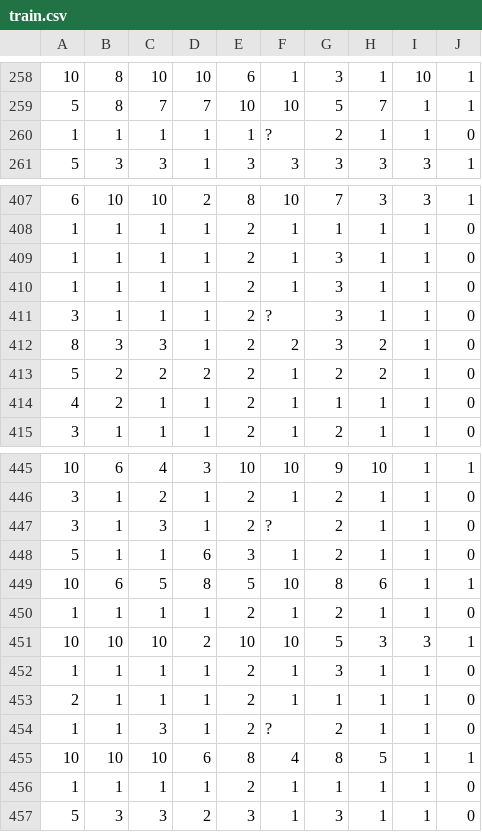
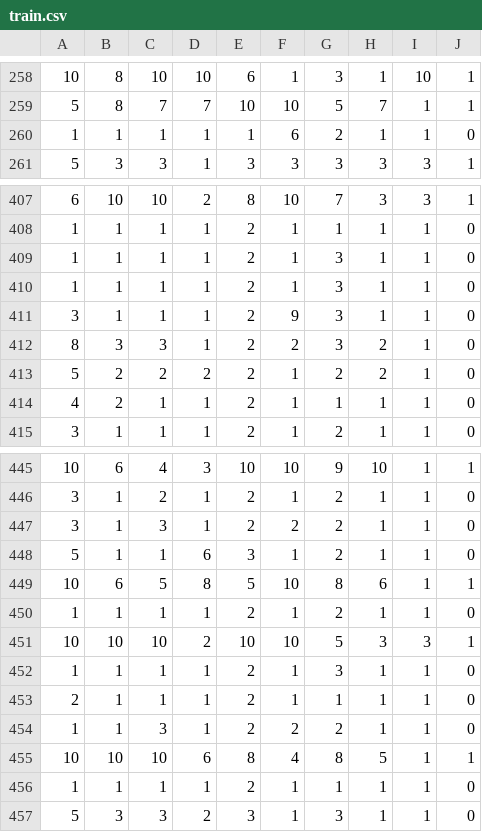
Before and after one commit to jakobzmrzlikar/meta-ML, a CSV file: data/breast_cancer_wisconsin/train.csv, drawn as a sheet; only a part is shown, gaps mark what is left out; the diff covers the shown part only.

```diff
--- a/data/breast_cancer_wisconsin/train.csv
+++ b/data/breast_cancer_wisconsin/train.csv
@@ -259,3 +259,3 @@
 5,8,7,7,10,10,5,7,1,1
-1,1,1,1,1,?,2,1,1,0
+1,1,1,1,1,6,2,1,1,0
 5,3,3,1,3,3,3,3,3,1
@@ -410,3 +410,3 @@
 1,1,1,1,2,1,3,1,1,0
-3,1,1,1,2,?,3,1,1,0
+3,1,1,1,2,9,3,1,1,0
 8,3,3,1,2,2,3,2,1,0
@@ -446,3 +446,3 @@
 3,1,2,1,2,1,2,1,1,0
-3,1,3,1,2,?,2,1,1,0
+3,1,3,1,2,2,2,1,1,0
 5,1,1,6,3,1,2,1,1,0
@@ -453,3 +453,3 @@
 2,1,1,1,2,1,1,1,1,0
-1,1,3,1,2,?,2,1,1,0
+1,1,3,1,2,2,2,1,1,0
 10,10,10,6,8,4,8,5,1,1
```
Also changed, not shown: 7 edited cells elsewhere in this file, data/breast_cancer_wisconsin/test.csv, 1 other file.
